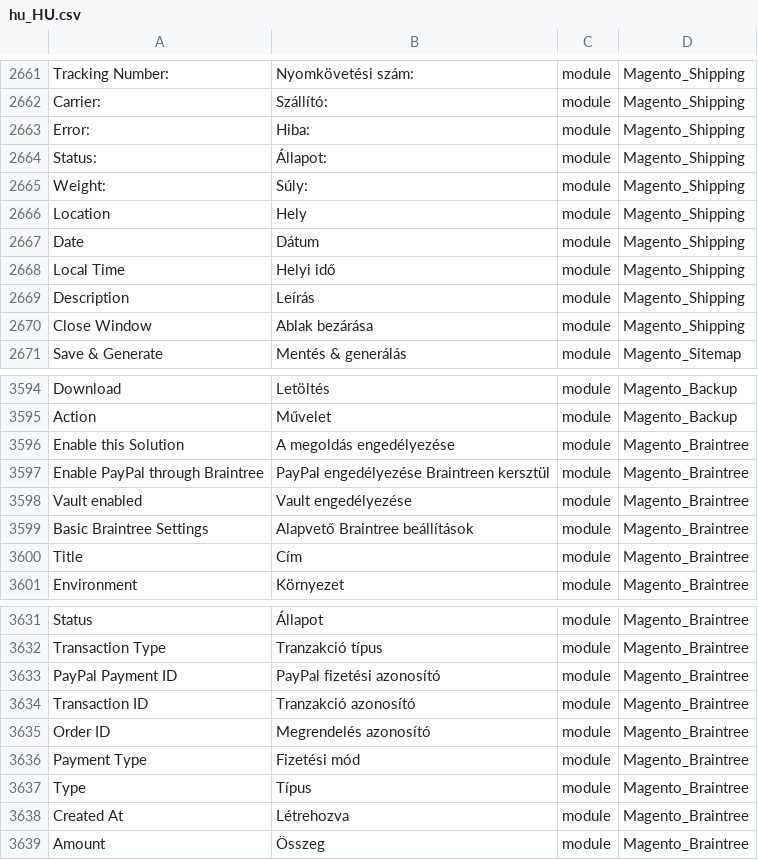
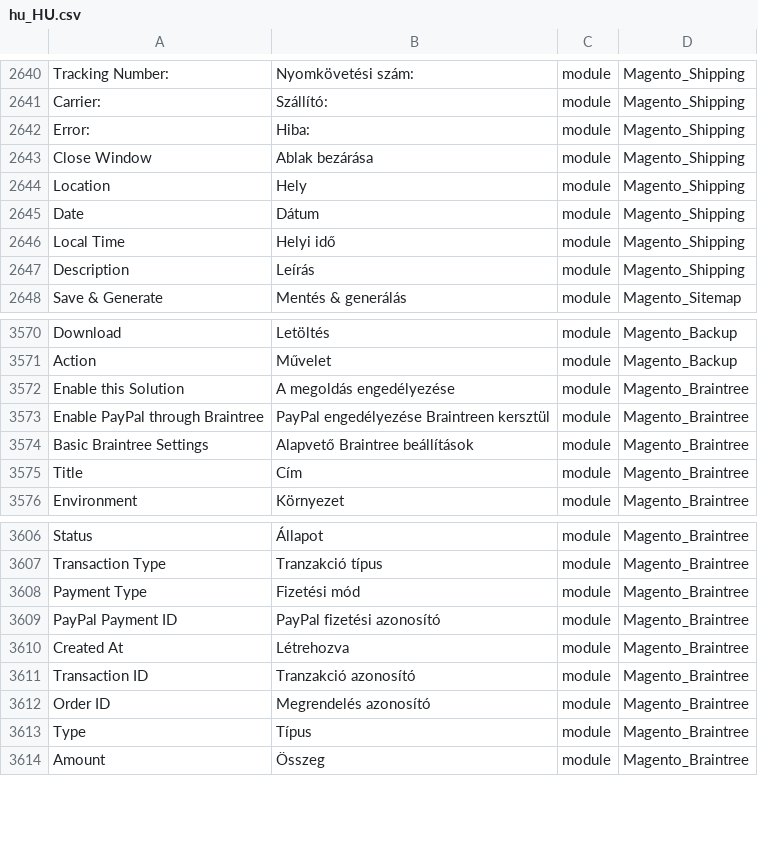
Before and after one commit to Magento2Translations/language_hu_hu, a CSV file: hu_HU.csv, drawn as a sheet; only a part is shown, gaps mark what is left out; the diff covers the shown part only.

```diff
--- a/hu_HU.csv
+++ b/hu_HU.csv
@@ -2664,4 +2643,3 @@ Carrier:,Szállító:,module,Magento_Shipping
 Error:,Hiba:,module,Magento_Shipping
-Status:,Állapot:,module,Magento_Shipping
-Weight:,Súly:,module,Magento_Shipping
+"Close Window","Ablak bezárása",module,Magento_Shipping
 Location,Hely,module,Magento_Shipping
@@ -2670,3 +2648,2 @@ Date,Dátum,module,Magento_Shipping
 Description,Leírás,module,Magento_Shipping
-"Close Window","Ablak bezárása",module,Magento_Shipping
 "Save & Generate","Mentés & generálás",module,Magento_Sitemap
@@ -3598,3 +3574,2 @@ Action,Művelet,module,Magento_Backup
 "Enable PayPal through Braintree","PayPal engedélyezése Braintreen kersztül",module,Magento_Braintree
-"Vault enabled","Vault engedélyezése",module,Magento_Braintree
 "Basic Braintree Settings","Alapvető Braintree beállítások",module,Magento_Braintree
@@ -3633,8 +3608,8 @@ Status,Állapot,module,Magento_Braintree
 "Transaction Type","Tranzakció típus",module,Magento_Braintree
+"Payment Type","Fizetési mód",module,Magento_Braintree
 "PayPal Payment ID","PayPal fizetési azonosító",module,Magento_Braintree
+"Created At",Létrehozva,module,Magento_Braintree
 "Transaction ID","Tranzakció azonosító",module,Magento_Braintree
 "Order ID","Megrendelés azonosító",module,Magento_Braintree
-"Payment Type","Fizetési mód",module,Magento_Braintree
 Type,Típus,module,Magento_Braintree
-"Created At",Létrehozva,module,Magento_Braintree
 Amount,Összeg,module,Magento_Braintree
```
Also changed, not shown: 22 removed rows elsewhere in this file, 1 other file.
